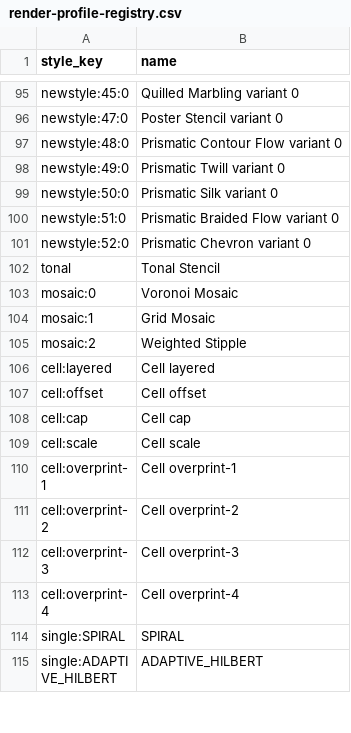
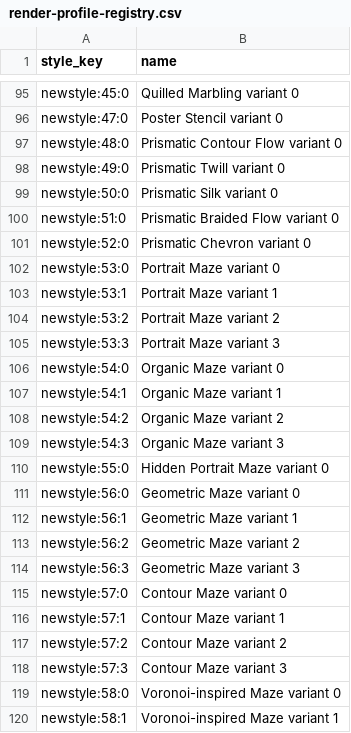
Before and after one commit to aaronmiller2012/vinylstudio, a CSV file: qualification/render-profile-registry.csv, drawn as a sheet; only a part is shown, gaps mark what is left out; the shorter side is filled out with more unchanged rows; the diff covers the shown part only.

Commit message:
Build 567: register 29 maze profiles and preserve maze certificates by bypassing partial memo snapshots

```diff
--- a/qualification/render-profile-registry.csv
+++ b/qualification/render-profile-registry.csv
@@ -101 +101,20 @@ newstyle:51:0,Prismatic Braided Flow variant 0
 newstyle:52:0,Prismatic Chevron variant 0
+newstyle:53:0,Portrait Maze variant 0
+newstyle:53:1,Portrait Maze variant 1
+newstyle:53:2,Portrait Maze variant 2
+newstyle:53:3,Portrait Maze variant 3
+newstyle:54:0,Organic Maze variant 0
+newstyle:54:1,Organic Maze variant 1
+newstyle:54:2,Organic Maze variant 2
+newstyle:54:3,Organic Maze variant 3
+newstyle:55:0,Hidden Portrait Maze variant 0
+newstyle:56:0,Geometric Maze variant 0
+newstyle:56:1,Geometric Maze variant 1
+newstyle:56:2,Geometric Maze variant 2
+newstyle:56:3,Geometric Maze variant 3
+newstyle:57:0,Contour Maze variant 0
+newstyle:57:1,Contour Maze variant 1
+newstyle:57:2,Contour Maze variant 2
+newstyle:57:3,Contour Maze variant 3
+newstyle:58:0,Voronoi-inspired Maze variant 0
+newstyle:58:1,Voronoi-inspired Maze variant 1
```
Also changed, not shown: 10 added rows elsewhere in this file, 1 other file.
